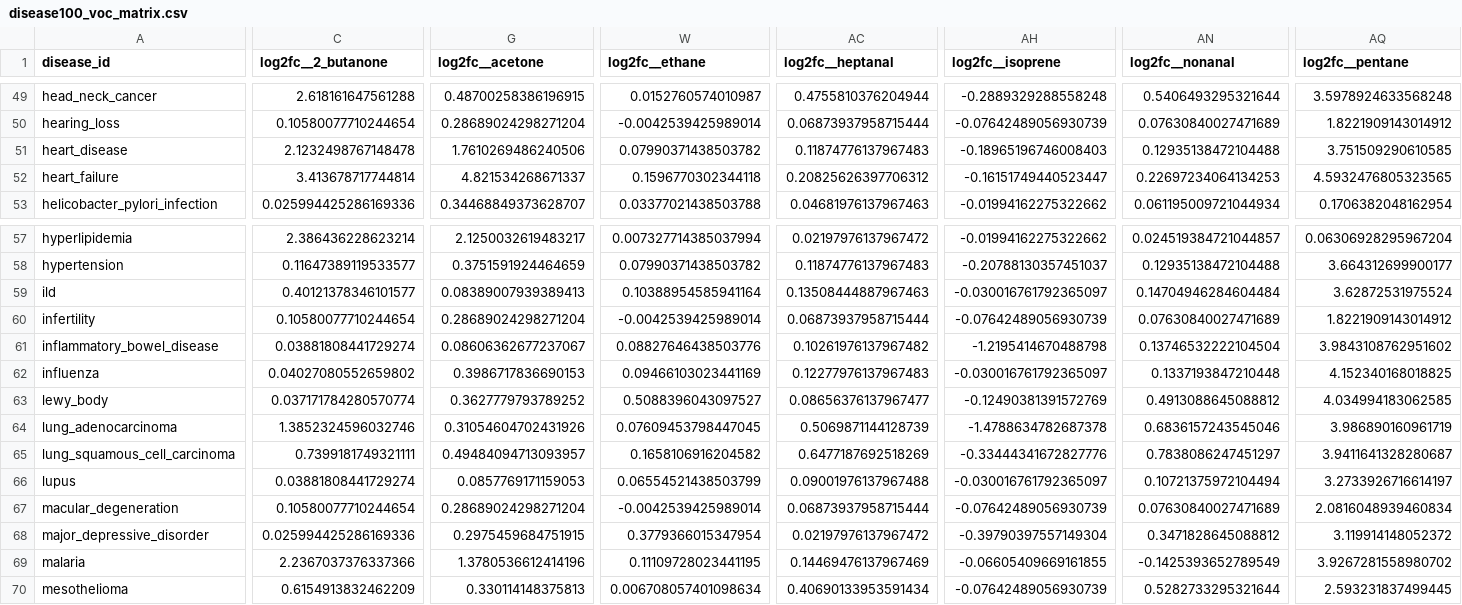
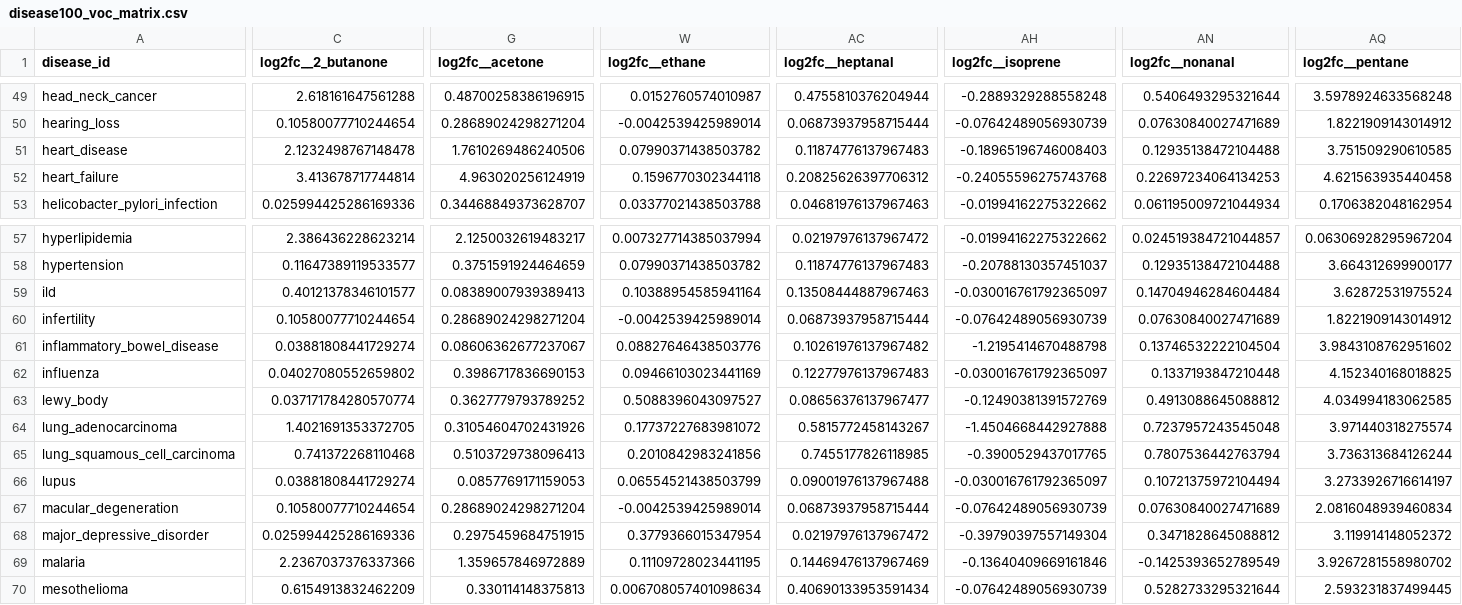
Before and after one commit to hamcoderfran/tcga_mutations_survival, a CSV file: exhalepath_atlas/data/knowledge/lit_compare/disease100_voc_matrix.csv, drawn as a sheet; only a part is shown, gaps mark what is left out; the diff covers the shown part only; the diff names each change by its address in the sheet, - before the commit and + after, or states it on an @@ line.

```diff
--- a/exhalepath_atlas/data/knowledge/lit_compare/disease100_voc_matrix.csv
+++ b/exhalepath_atlas/data/knowledge/lit_compare/disease100_voc_matrix.csv
-G52 (log2fc__acetone): 4.821534268671337
+G52 (log2fc__acetone): 4.963020256124919
-AH52 (log2fc__isoprene): -0.16151749440523447
+AH52 (log2fc__isoprene): -0.24055596275743768
-AQ52 (log2fc__pentane): 4.5932476805323565
+AQ52 (log2fc__pentane): 4.621563935440458
-C64 (log2fc__2_butanone): 1.3852324596032746
+C64 (log2fc__2_butanone): 1.4021691353372705
-W64 (log2fc__ethane): 0.07609453798447045
+W64 (log2fc__ethane): 0.17737227683981072
-AC64 (log2fc__heptanal): 0.5069871144128739
+AC64 (log2fc__heptanal): 0.5815772458143267
-AH64 (log2fc__isoprene): -1.4788634782687378
+AH64 (log2fc__isoprene): -1.4504668442927888
-AN64 (log2fc__nonanal): 0.6836157243545046
+AN64 (log2fc__nonanal): 0.7237957243545048
-AQ64 (log2fc__pentane): 3.986890160961719
+AQ64 (log2fc__pentane): 3.971440318275574
-C65 (log2fc__2_butanone): 0.7399181749321111
+C65 (log2fc__2_butanone): 0.741372268110468
-G65 (log2fc__acetone): 0.49484094713093957
+G65 (log2fc__acetone): 0.5103729738096413
-W65 (log2fc__ethane): 0.1658106916204582
+W65 (log2fc__ethane): 0.2010842983241856
-AC65 (log2fc__heptanal): 0.6477187692518269
+AC65 (log2fc__heptanal): 0.7455177826118985
-AH65 (log2fc__isoprene): -0.33444341672827776
+AH65 (log2fc__isoprene): -0.3900529437017765
-AN65 (log2fc__nonanal): 0.7838086247451297
+AN65 (log2fc__nonanal): 0.7807536442763794
-AQ65 (log2fc__pentane): 3.9411641328280687
+AQ65 (log2fc__pentane): 3.736313684126244
-G69 (log2fc__acetone): 1.3780536612414196
+G69 (log2fc__acetone): 1.359657846972889
-AH69 (log2fc__isoprene): -0.06605409669161855
+AH69 (log2fc__isoprene): -0.13640409669161846
```
Also changed, not shown: 71 edited cells elsewhere in this file, exhalepath_atlas/data/knowledge/lit_compare/demographics_pca_coords.csv, exhalepath_atlas/data/knowledge/lit_compare/disease100_cross_category_neighbors.csv, 41 other files.
